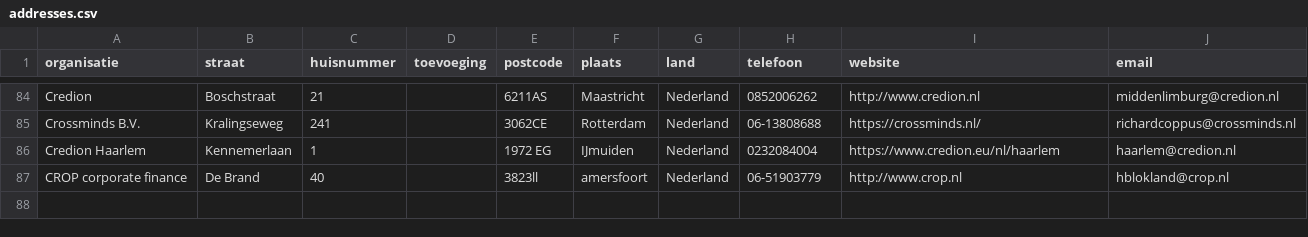
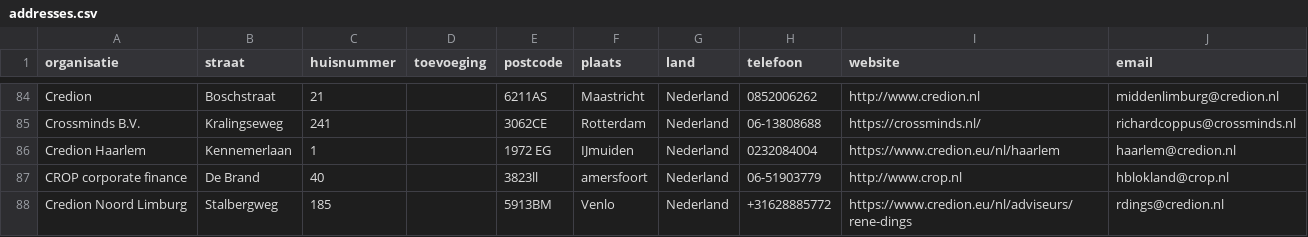
Before and after one commit to Stichting-MKB-Financiering/update-advisors, a CSV file: addresses.csv, drawn as a sheet; only a part is shown, gaps mark what is left out.

```diff
--- a/addresses.csv
+++ b/addresses.csv
@@ -87 +87,2 @@
 "CROP corporate finance", "De Brand", "40", , "3823ll", "amersfoort", "Nederland", "06-51903779", "http://www.crop.nl", "hblokland@crop.nl"
+"Credion Noord Limburg", "Stalbergweg", "185", , "5913BM", "Venlo", "Nederland", "+31628885772", "https://www.credion.eu/nl/adviseurs/rene-dings", "rdings@credion.nl"
```
Also changed, not shown: 1 other file.
